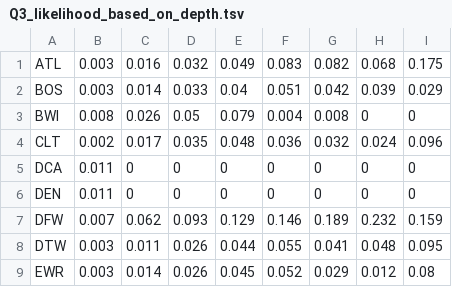
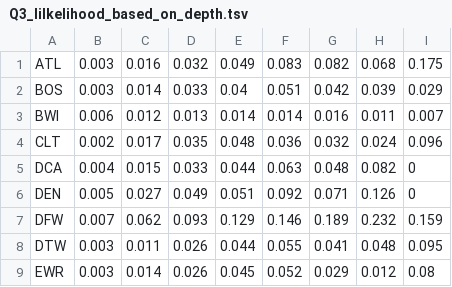
Before and after one commit to r-hopper/W205-Final-Project, a TSV file: flight_app/final_csv/Q3_lilkelihood_based_on_depth.tsv (was exporting_query_results/Q3_likelihood_based_on_depth.tsv), drawn as a sheet; only a part is shown; the diff covers the shown part only.

```diff
--- a/exporting_query_results/Q3_likelihood_based_on_depth.tsv
+++ b/flight_app/final_csv/Q3_lilkelihood_based_on_depth.tsv
@@ -2,6 +2,6 @@ ATL	0.003	0.016	0.032	0.049	0.083	0.082	0.068	0.175
 BOS	0.003	0.014	0.033	0.04	0.051	0.042	0.039	0.029
-BWI	0.008	0.026	0.05	0.079	0.004	0.008	0	0
+BWI	0.006	0.012	0.013	0.014	0.014	0.016	0.011	0.007
 CLT	0.002	0.017	0.035	0.048	0.036	0.032	0.024	0.096
-DCA	0.011	0	0	0	0	0	0	0
-DEN	0.011	0	0	0	0	0	0	0
+DCA	0.004	0.015	0.033	0.044	0.063	0.048	0.082	0
+DEN	0.005	0.027	0.049	0.051	0.092	0.071	0.126	0
 DFW	0.007	0.062	0.093	0.129	0.146	0.189	0.232	0.159
```
Also changed, not shown: 20 edited cells elsewhere in this file, flight_app/final_csv/Q2_likelihood_month.tsv, 3 other files.
